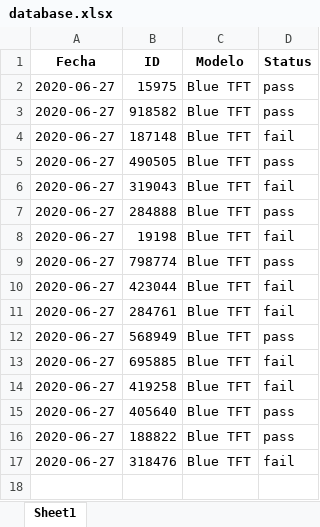
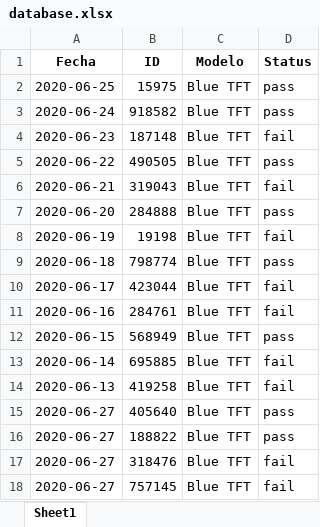
Before and after one commit to david96doria/ing-pruebas, an Excel workbook: database.xlsx, sheet Sheet1, drawn as a sheet; values as stored, in another font and other column widths than the file's, no borders; the diff names each change by its address in the sheet, - before the commit and + after, or states it on an @@ line.

Commit message:
Updating database

```diff
--- a/database.xlsx (sheet Sheet1)
+++ b/database.xlsx (sheet Sheet1)
-A2 (Fecha): 2020-06-27
+A2 (Fecha): 2020-06-25
-A3 (Fecha): 2020-06-27
+A3 (Fecha): 2020-06-24
-A4 (Fecha): 2020-06-27
+A4 (Fecha): 2020-06-23
-A5 (Fecha): 2020-06-27
+A5 (Fecha): 2020-06-22
-A6 (Fecha): 2020-06-27
+A6 (Fecha): 2020-06-21
-A7 (Fecha): 2020-06-27
+A7 (Fecha): 2020-06-20
-A8 (Fecha): 2020-06-27
+A8 (Fecha): 2020-06-19
-A9 (Fecha): 2020-06-27
+A9 (Fecha): 2020-06-18
-A10 (Fecha): 2020-06-27
+A10 (Fecha): 2020-06-17
-A11 (Fecha): 2020-06-27
+A11 (Fecha): 2020-06-16
-A12 (Fecha): 2020-06-27
+A12 (Fecha): 2020-06-15
-A13 (Fecha): 2020-06-27
+A13 (Fecha): 2020-06-14
-A14 (Fecha): 2020-06-27
+A14 (Fecha): 2020-06-13
+row 18: 2020-06-27 | 757145 | Blue TFT | fail
```
Also changed, not shown: 2 other files.
